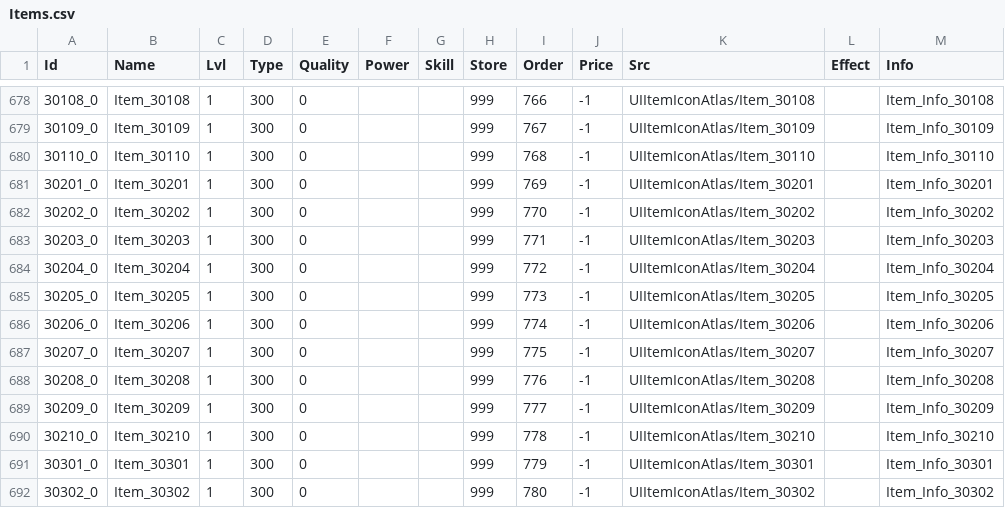
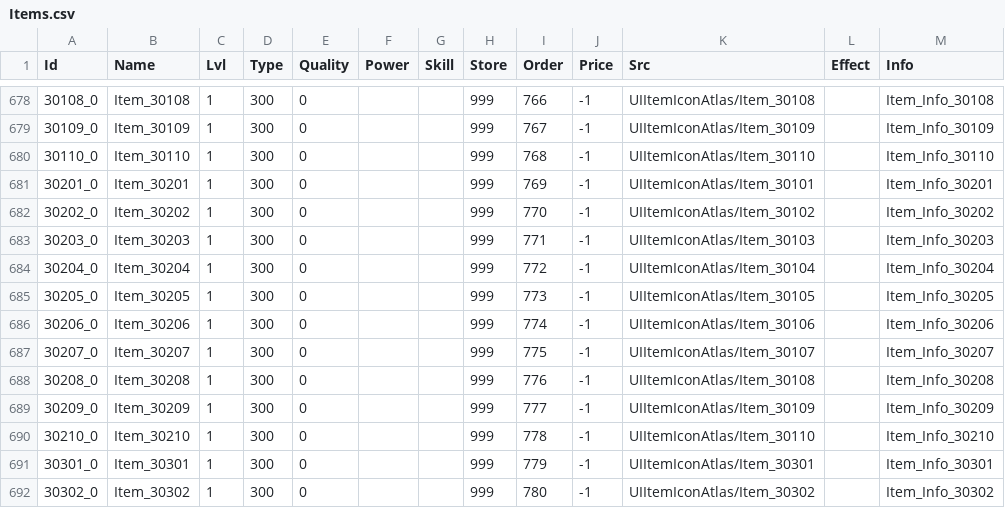
Before and after one commit to ldk18501/TestCreating, a CSV file: Assets/Resources/Data/Items.csv, drawn as a sheet; only a part is shown, gaps mark what is left out.

```diff
--- a/Assets/Resources/Data/Items.csv
+++ b/Assets/Resources/Data/Items.csv
@@ -680,12 +680,12 @@
 30110_0,Item_30110,1,300,0,,,999,768,-1,UIItemIconAtlas/Item_30110,,Item_Info_30110
-30201_0,Item_30201,1,300,0,,,999,769,-1,UIItemIconAtlas/Item_30201,,Item_Info_30201
-30202_0,Item_30202,1,300,0,,,999,770,-1,UIItemIconAtlas/Item_30202,,Item_Info_30202
-30203_0,Item_30203,1,300,0,,,999,771,-1,UIItemIconAtlas/Item_30203,,Item_Info_30203
-30204_0,Item_30204,1,300,0,,,999,772,-1,UIItemIconAtlas/Item_30204,,Item_Info_30204
-30205_0,Item_30205,1,300,0,,,999,773,-1,UIItemIconAtlas/Item_30205,,Item_Info_30205
-30206_0,Item_30206,1,300,0,,,999,774,-1,UIItemIconAtlas/Item_30206,,Item_Info_30206
-30207_0,Item_30207,1,300,0,,,999,775,-1,UIItemIconAtlas/Item_30207,,Item_Info_30207
-30208_0,Item_30208,1,300,0,,,999,776,-1,UIItemIconAtlas/Item_30208,,Item_Info_30208
-30209_0,Item_30209,1,300,0,,,999,777,-1,UIItemIconAtlas/Item_30209,,Item_Info_30209
-30210_0,Item_30210,1,300,0,,,999,778,-1,UIItemIconAtlas/Item_30210,,Item_Info_30210
+30201_0,Item_30201,1,300,0,,,999,769,-1,UIItemIconAtlas/Item_30101,,Item_Info_30201
+30202_0,Item_30202,1,300,0,,,999,770,-1,UIItemIconAtlas/Item_30102,,Item_Info_30202
+30203_0,Item_30203,1,300,0,,,999,771,-1,UIItemIconAtlas/Item_30103,,Item_Info_30203
+30204_0,Item_30204,1,300,0,,,999,772,-1,UIItemIconAtlas/Item_30104,,Item_Info_30204
+30205_0,Item_30205,1,300,0,,,999,773,-1,UIItemIconAtlas/Item_30105,,Item_Info_30205
+30206_0,Item_30206,1,300,0,,,999,774,-1,UIItemIconAtlas/Item_30106,,Item_Info_30206
+30207_0,Item_30207,1,300,0,,,999,775,-1,UIItemIconAtlas/Item_30107,,Item_Info_30207
+30208_0,Item_30208,1,300,0,,,999,776,-1,UIItemIconAtlas/Item_30108,,Item_Info_30208
+30209_0,Item_30209,1,300,0,,,999,777,-1,UIItemIconAtlas/Item_30109,,Item_Info_30209
+30210_0,Item_30210,1,300,0,,,999,778,-1,UIItemIconAtlas/Item_30110,,Item_Info_30210
 30301_0,Item_30301,1,300,0,,,999,779,-1,UIItemIconAtlas/Item_30301,,Item_Info_30301
```
Also changed, not shown: Assets/Resources/Data/BuildingTasks.csv, Assets/Resources/Data/Language.csv, 9 other files.
